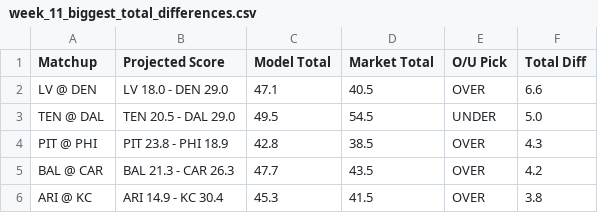
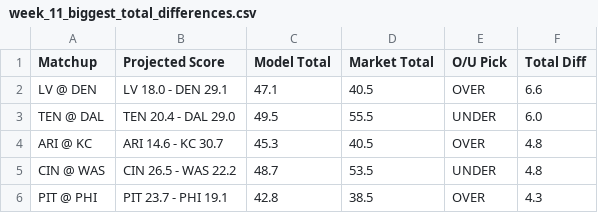
Before and after one commit to ethanfr10/NFL-Season-Projections, a CSV file: weekly_projections/outputs/week_11/week_11_biggest_total_differences.csv, drawn as a sheet.

```diff
--- a/weekly_projections/outputs/week_11/week_11_biggest_total_differences.csv
+++ b/weekly_projections/outputs/week_11/week_11_biggest_total_differences.csv
@@ -1,6 +1,6 @@
 Matchup,Projected Score,Model Total,Market Total,O/U Pick,Total Diff
-LV @ DEN,LV 18.0 - DEN 29.0,47.1,40.5,OVER,6.6
-TEN @ DAL,TEN 20.5 - DAL 29.0,49.5,54.5,UNDER,5.0
-PIT @ PHI,PIT 23.8 - PHI 18.9,42.8,38.5,OVER,4.3
-BAL @ CAR,BAL 21.3 - CAR 26.3,47.7,43.5,OVER,4.2
-ARI @ KC,ARI 14.9 - KC 30.4,45.3,41.5,OVER,3.8
+LV @ DEN,LV 18.0 - DEN 29.1,47.1,40.5,OVER,6.6
+TEN @ DAL,TEN 20.4 - DAL 29.0,49.5,55.5,UNDER,6.0
+ARI @ KC,ARI 14.6 - KC 30.7,45.3,40.5,OVER,4.8
+CIN @ WAS,CIN 26.5 - WAS 22.2,48.7,53.5,UNDER,4.8
+PIT @ PHI,PIT 23.7 - PHI 19.1,42.8,38.5,OVER,4.3
```
Also changed, not shown: weekly_projections/outputs/week_11/week_11_biggest_ats_differences.csv, weekly_projections/outputs/week_11/week_11_biggest_projection_changes.csv, 4 other files.
